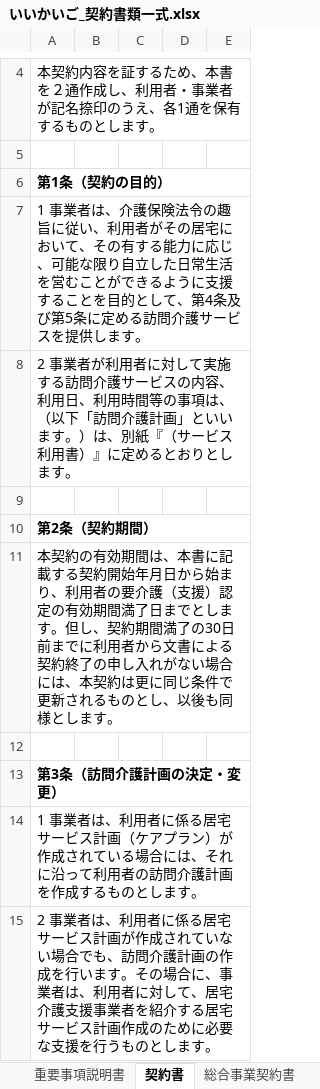
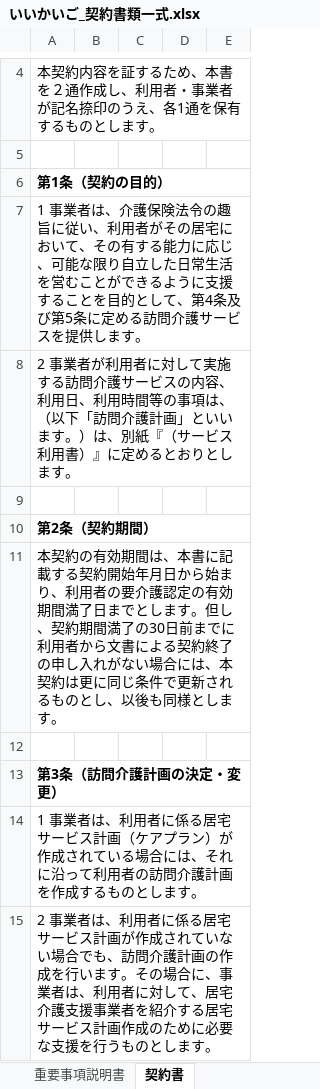
Before and after one commit to nukiya-boop/jittisidou, an Excel workbook: output/いいかいご_契約書類一式.xlsx, sheet 契約書, drawn as a sheet; only a part is shown, gaps mark what is left out; values as stored, in another font and other column widths than the file's, no borders; the diff names each change by its address in the sheet, - before the commit and + after, or states it on an @@ line.

```diff
--- a/output/いいかいご_契約書類一式.xlsx (sheet 契約書)
+++ b/output/いいかいご_契約書類一式.xlsx (sheet 契約書)
-sheet tab: 総合事業契約書
-A11: …の要介護（支援）認定の有…
+A11: …の要介護認定の有…
```
Also changed, not shown: sheet 重要事項説明書, output/指定訪問介護契約書_いいかいご.xlsx, output/重要事項説明書_訪問介護_いいかいご.xlsx, 1 other file.
